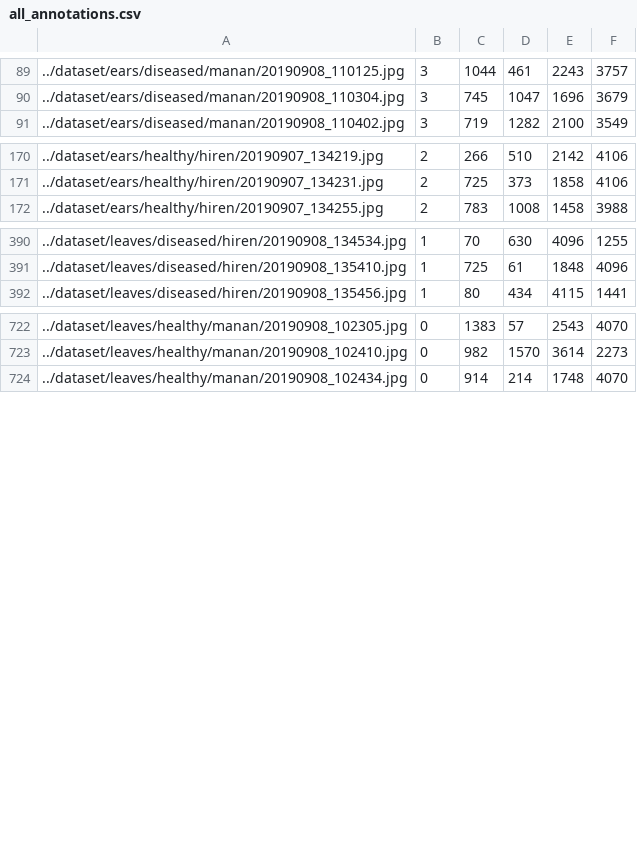
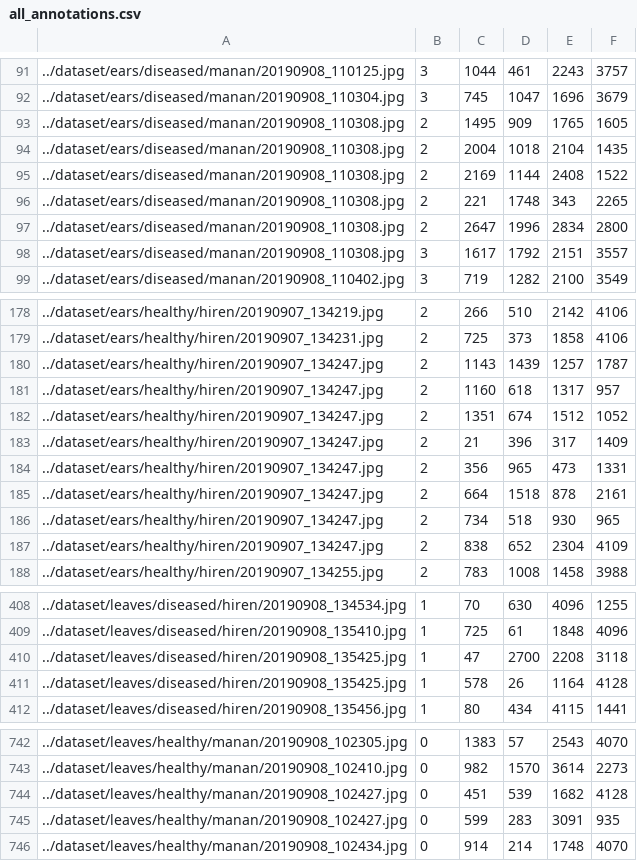
Before and after one commit to Gateway2745/AI-Disease-Detection, a CSV file: all_annotations.csv, drawn as a sheet; only a part is shown, gaps mark what is left out; the diff covers the shown part only.

```diff
--- a/all_annotations.csv
+++ b/all_annotations.csv
@@ -90,2 +92,8 @@
 ../dataset/ears/diseased/manan/20190908_110304.jpg,3,745,1047,1696,3679
+../dataset/ears/diseased/manan/20190908_110308.jpg,2,1495,909,1765,1605
+../dataset/ears/diseased/manan/20190908_110308.jpg,2,2004,1018,2104,1435
+../dataset/ears/diseased/manan/20190908_110308.jpg,2,2169,1144,2408,1522
+../dataset/ears/diseased/manan/20190908_110308.jpg,2,221,1748,343,2265
+../dataset/ears/diseased/manan/20190908_110308.jpg,2,2647,1996,2834,2800
+../dataset/ears/diseased/manan/20190908_110308.jpg,3,1617,1792,2151,3557
 ../dataset/ears/diseased/manan/20190908_110402.jpg,3,719,1282,2100,3549
@@ -171,2 +179,10 @@
 ../dataset/ears/healthy/hiren/20190907_134231.jpg,2,725,373,1858,4106
+../dataset/ears/healthy/hiren/20190907_134247.jpg,2,1143,1439,1257,1787
+../dataset/ears/healthy/hiren/20190907_134247.jpg,2,1160,618,1317,957
+../dataset/ears/healthy/hiren/20190907_134247.jpg,2,1351,674,1512,1052
+../dataset/ears/healthy/hiren/20190907_134247.jpg,2,21,396,317,1409
+../dataset/ears/healthy/hiren/20190907_134247.jpg,2,356,965,473,1331
+../dataset/ears/healthy/hiren/20190907_134247.jpg,2,664,1518,878,2161
+../dataset/ears/healthy/hiren/20190907_134247.jpg,2,734,518,930,965
+../dataset/ears/healthy/hiren/20190907_134247.jpg,2,838,652,2304,4109
 ../dataset/ears/healthy/hiren/20190907_134255.jpg,2,783,1008,1458,3988
@@ -391,2 +409,4 @@
 ../dataset/leaves/diseased/hiren/20190908_135410.jpg,1,725,61,1848,4096
+../dataset/leaves/diseased/hiren/20190908_135425.jpg,1,47,2700,2208,3118
+../dataset/leaves/diseased/hiren/20190908_135425.jpg,1,578,26,1164,4128
 ../dataset/leaves/diseased/hiren/20190908_135456.jpg,1,80,434,4115,1441
@@ -723,2 +743,4 @@
 ../dataset/leaves/healthy/manan/20190908_102410.jpg,0,982,1570,3614,2273
+../dataset/leaves/healthy/manan/20190908_102427.jpg,0,451,539,1682,4128
+../dataset/leaves/healthy/manan/20190908_102427.jpg,0,599,283,3091,935
 ../dataset/leaves/healthy/manan/20190908_102434.jpg,0,914,214,1748,4070
```
Also changed, not shown: 4 added rows elsewhere in this file, 9 other files.
